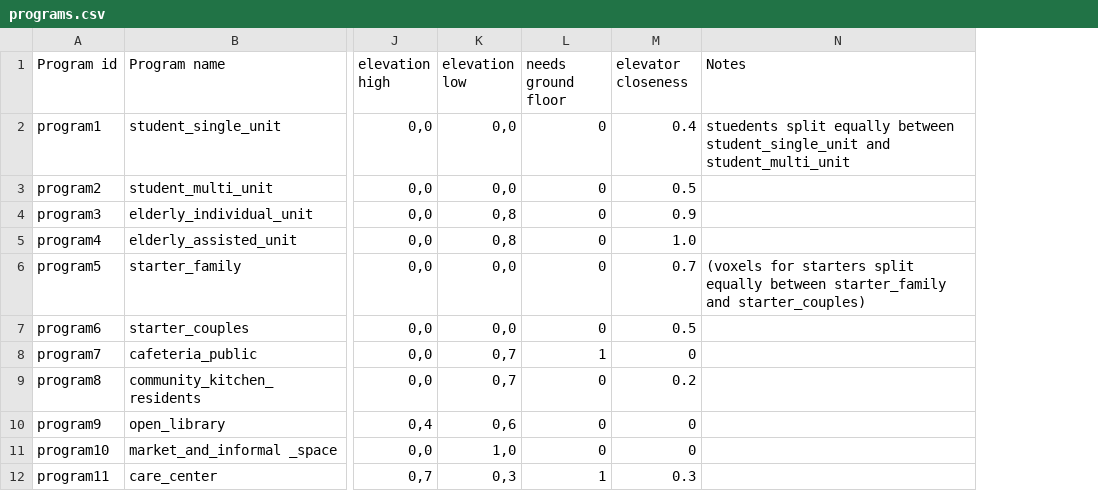
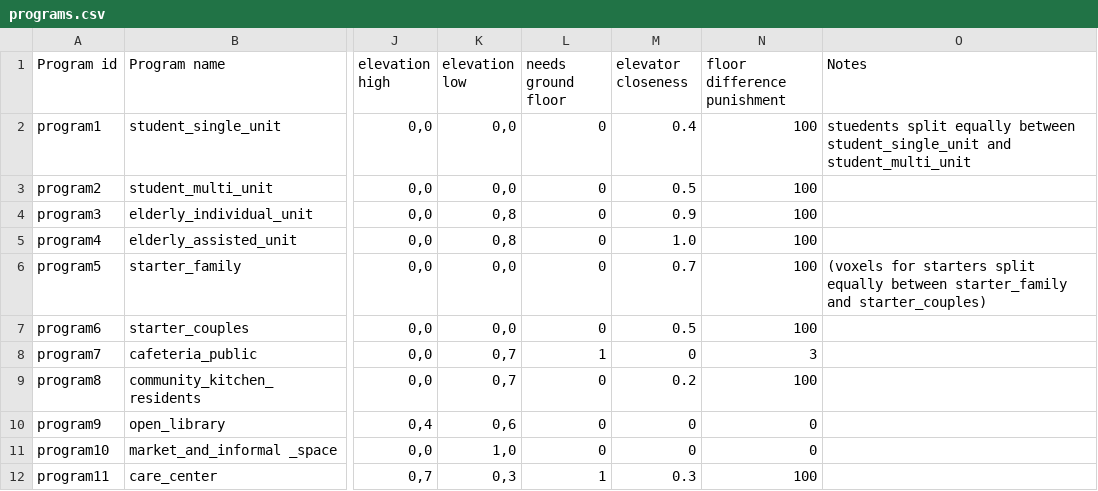
Before and after one commit to dnbln/CDS, a CSV file: import_files/programs.csv, drawn as a sheet; only a part is shown, gaps mark what is left out; the diff names each change by its address in the sheet, - before the commit and + after, or states it on an @@ line.

```diff
--- a/import_files/programs.csv
+++ b/import_files/programs.csv
+column N (floor difference punishment), rows 2-12: 100 | 100 | 100 | 100 | 100 | 100 | 3 | 100 | 0 | 0 | 100
```
Also changed, not shown: 1 other file.
